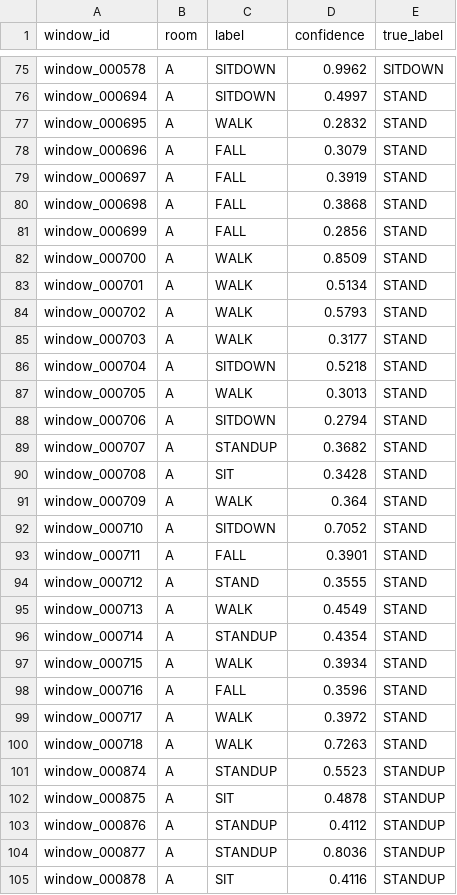
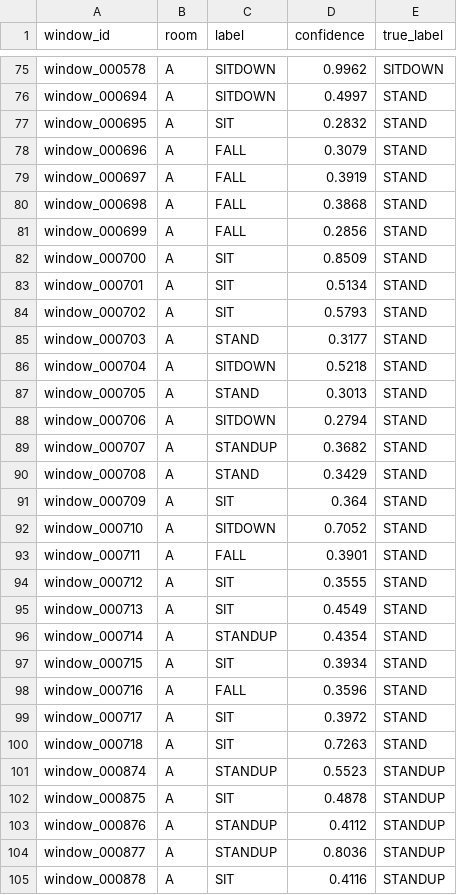
Before and after one commit to vamzzisme/ubq-challenge2, a CSV file: results/task3_predictions_targetA_K1.csv, drawn as a sheet; only a part is shown, gaps mark what is left out; the diff covers the shown part only.

```diff
--- a/results/task3_predictions_targetA_K1.csv
+++ b/results/task3_predictions_targetA_K1.csv
@@ -76,3 +76,3 @@ window_000578,A,SITDOWN,0.9962,SITDOWN
 window_000694,A,SITDOWN,0.4997,STAND
-window_000695,A,WALK,0.2832,STAND
+window_000695,A,SIT,0.2832,STAND
 window_000696,A,FALL,0.3079,STAND
@@ -81,21 +81,21 @@ window_000698,A,FALL,0.3868,STAND
 window_000699,A,FALL,0.2856,STAND
-window_000700,A,WALK,0.8509,STAND
-window_000701,A,WALK,0.5134,STAND
-window_000702,A,WALK,0.5793,STAND
-window_000703,A,WALK,0.3177,STAND
+window_000700,A,SIT,0.8509,STAND
+window_000701,A,SIT,0.5134,STAND
+window_000702,A,SIT,0.5793,STAND
+window_000703,A,STAND,0.3177,STAND
 window_000704,A,SITDOWN,0.5218,STAND
-window_000705,A,WALK,0.3013,STAND
+window_000705,A,STAND,0.3013,STAND
 window_000706,A,SITDOWN,0.2794,STAND
 window_000707,A,STANDUP,0.3682,STAND
-window_000708,A,SIT,0.3428,STAND
-window_000709,A,WALK,0.364,STAND
+window_000708,A,STAND,0.3429,STAND
+window_000709,A,SIT,0.364,STAND
 window_000710,A,SITDOWN,0.7052,STAND
 window_000711,A,FALL,0.3901,STAND
-window_000712,A,STAND,0.3555,STAND
-window_000713,A,WALK,0.4549,STAND
+window_000712,A,SIT,0.3555,STAND
+window_000713,A,SIT,0.4549,STAND
 window_000714,A,STANDUP,0.4354,STAND
-window_000715,A,WALK,0.3934,STAND
+window_000715,A,SIT,0.3934,STAND
 window_000716,A,FALL,0.3596,STAND
-window_000717,A,WALK,0.3972,STAND
-window_000718,A,WALK,0.7263,STAND
+window_000717,A,SIT,0.3972,STAND
+window_000718,A,SIT,0.7263,STAND
 window_000874,A,STANDUP,0.5523,STANDUP
```
Also changed, not shown: 56 edited cells elsewhere in this file, results/task2_embedding_2d.csv, results/task3_confusion_K5_targetA.csv, 30 other files.
